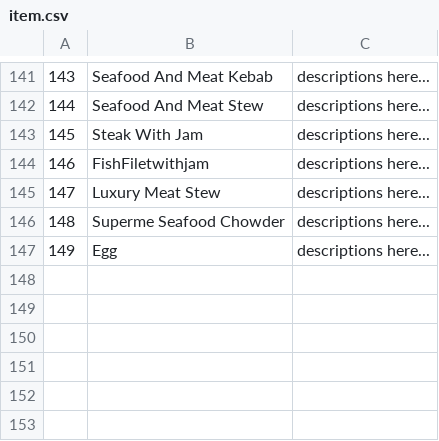
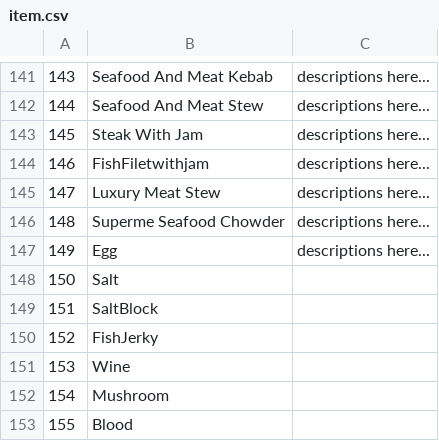
Before and after one commit to justusgamelab2016/LW-translation, a CSV file: language/eng/item.csv, drawn as a sheet; only a part is shown, gaps mark what is left out.

```diff
--- a/language/eng/item.csv
+++ b/language/eng/item.csv
@@ -147 +147,7 @@
 149,Egg,descriptions here...
+150,Salt,
+151,SaltBlock,
+152,FishJerky,
+153,Wine,
+154,Mushroom,
+155,Blood,
```
Also changed, not shown: language/eng/bill.csv, language/eng/location.csv, 5 other files.
